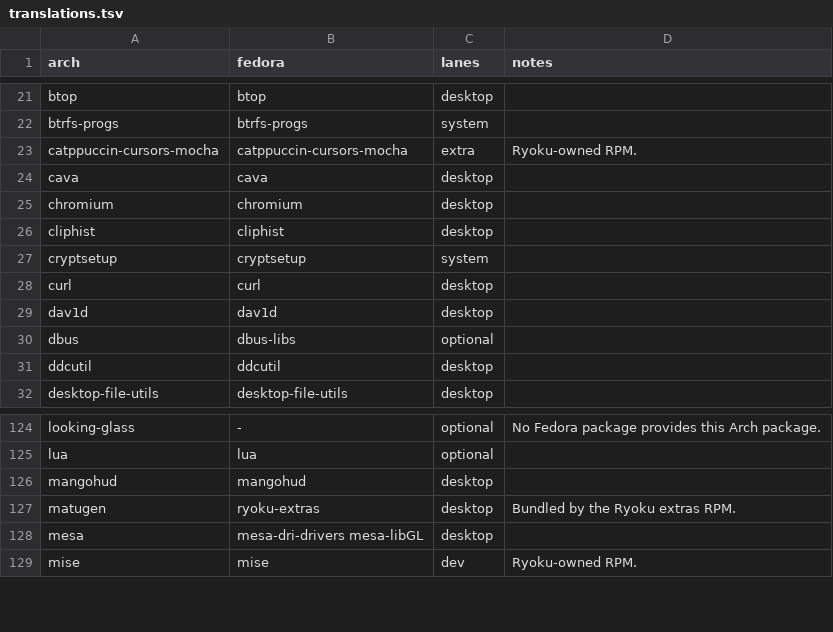
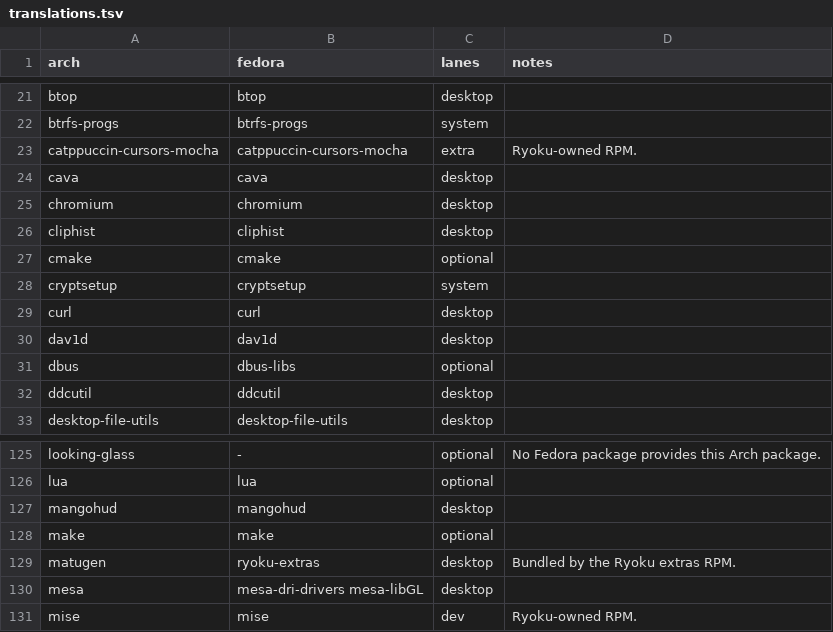
Before and after one commit to Gideon-Yebei/ryoku, a TSV file: fedora/packages/translations.tsv, drawn as a sheet; only a part is shown, gaps mark what is left out.

Commit message:
[ryoku] Map Redux build tools for Void and Fedora
Note: Fixed: Keep Redux installer build tools available across editions

```diff
--- a/fedora/packages/translations.tsv
+++ b/fedora/packages/translations.tsv
@@ -26,2 +26,3 @@ chromium	chromium	desktop
 cliphist	cliphist	desktop	
+cmake	cmake	optional	
 cryptsetup	cryptsetup	system	
@@ -126,2 +127,3 @@ lua	lua	optional
 mangohud	mangohud	desktop	
+make	make	optional	
 matugen	ryoku-extras	desktop	Bundled by the Ryoku extras RPM.
```
Also changed, not shown: void/packages/translations.tsv.
